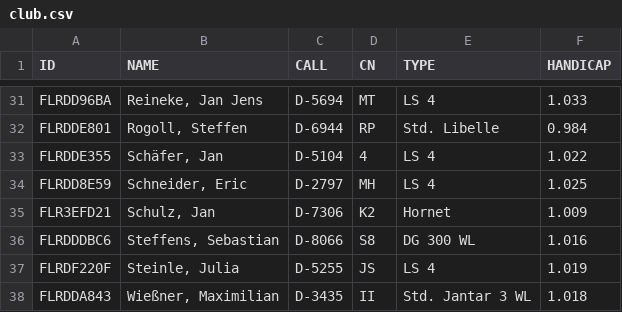
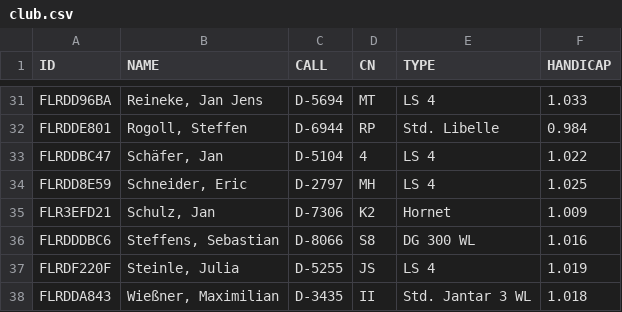
Before and after one commit to TR0816/livescoring, a CSV file: club.csv, drawn as a sheet; only a part is shown, gaps mark what is left out.

Commit message:
Update club.csv

```diff
--- a/club.csv
+++ b/club.csv
@@ -32,3 +32,3 @@ FLRDD96BA,"Reineke, Jan Jens",D-5694,MT,LS 4,1.033
 FLRDDE801,"Rogoll, Steffen",D-6944,RP,Std. Libelle,0.984
-FLRDDE355,"Schäfer, Jan",D-5104,4,LS 4,1.022
+FLRDDBC47,"Schäfer, Jan",D-5104,4,LS 4,1.022
 FLRDD8E59,"Schneider, Eric",D-2797,MH,LS 4,1.025
```
